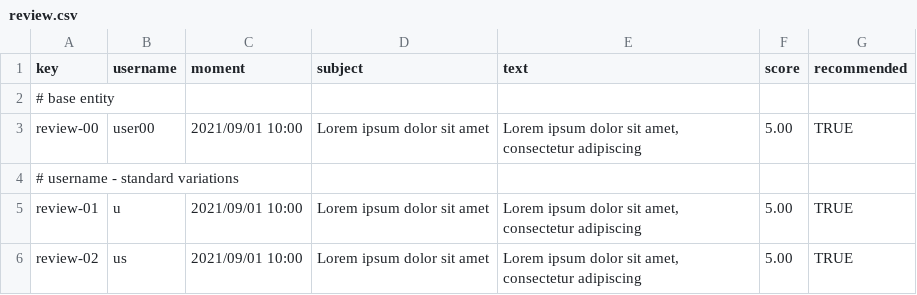
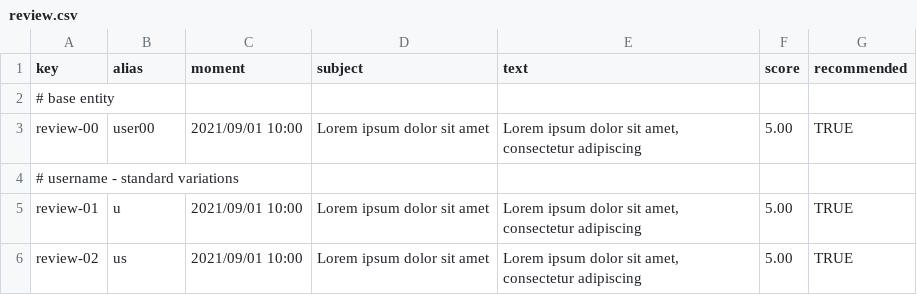
Before and after one commit to DP2-C1-037/Acme-ANS-D04, a CSV file: src/main/resources/WEB-INF/data/sample/review.csv, drawn as a sheet; only a part is shown.

Commit message:
fix review data , and add claim status as enum

```diff
--- a/src/main/resources/WEB-INF/data/sample/review.csv
+++ b/src/main/resources/WEB-INF/data/sample/review.csv
@@ -1,2 +1,2 @@
-key,username,moment,subject,text,score,recommended
+key,alias,moment,subject,text,score,recommended
 # base entity
```
Also changed, not shown: 2 other files.
